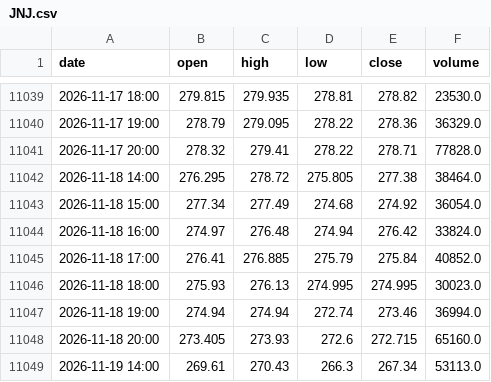
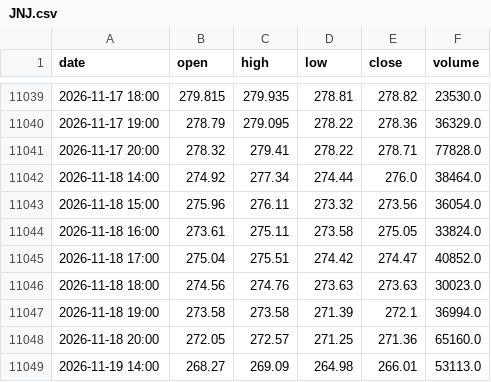
Before and after one commit to Alejandroacpt/trading-agents, a CSV file: data/horario/acciones/JNJ.csv, drawn as a sheet; only a part is shown, gaps mark what is left out; the diff covers the shown part only.

```diff
--- a/data/horario/acciones/JNJ.csv
+++ b/data/horario/acciones/JNJ.csv
@@ -11041,9 +11041,9 @@ date,open,high,low,close,volume
 2026-11-17 20:00,278.32,279.41,278.22,278.71,77828.0
-2026-11-18 14:00,276.295,278.72,275.805,277.38,38464.0
-2026-11-18 15:00,277.34,277.49,274.68,274.92,36054.0
-2026-11-18 16:00,274.97,276.48,274.94,276.42,33824.0
-2026-11-18 17:00,276.41,276.885,275.79,275.84,40852.0
-2026-11-18 18:00,275.93,276.13,274.995,274.995,30023.0
-2026-11-18 19:00,274.94,274.94,272.74,273.46,36994.0
-2026-11-18 20:00,273.405,273.93,272.6,272.715,65160.0
-2026-11-19 14:00,269.61,270.43,266.3,267.34,53113.0
+2026-11-18 14:00,274.92,277.34,274.44,276.0,38464.0
+2026-11-18 15:00,275.96,276.11,273.32,273.56,36054.0
+2026-11-18 16:00,273.61,275.11,273.58,275.05,33824.0
+2026-11-18 17:00,275.04,275.51,274.42,274.47,40852.0
+2026-11-18 18:00,274.56,274.76,273.63,273.63,30023.0
+2026-11-18 19:00,273.58,273.58,271.39,272.1,36994.0
+2026-11-18 20:00,272.05,272.57,271.25,271.36,65160.0
+2026-11-19 14:00,268.27,269.09,264.98,266.01,53113.0
```
Also changed, not shown: 80 edited cells elsewhere in this file, data/horario/acciones/COST.csv, 8 other files.
